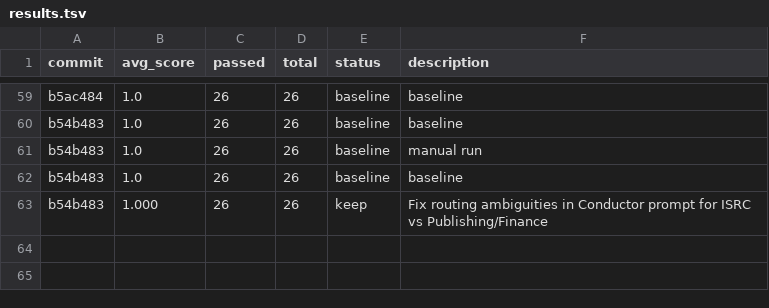
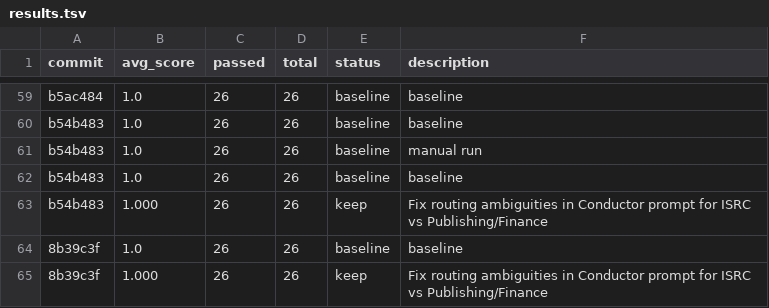
Before and after one commit to indii-music-founder/indii-music-founder, a TSV file: optimization/autoagent/results.tsv, drawn as a sheet; only a part is shown, gaps mark what is left out.

Commit message:
test(autoagent): execute optimization experiment loop for Conductor routing (#1701)
Co-authored-by: the-walking-agency-det <220219521+the-walking-agency-det@users.noreply.github.com>

```diff
--- a/optimization/autoagent/results.tsv
+++ b/optimization/autoagent/results.tsv
@@ -63 +63,3 @@ b54b483	1.0	26	26	baseline	baseline
 b54b483	1.000	26	26	keep	Fix routing ambiguities in Conductor prompt for ISRC vs Publishing/Finance
+8b39c3f	1.0	26	26	baseline	baseline
+8b39c3f	1.000	26	26	keep	Fix routing ambiguities in Conductor prompt for ISRC vs Publishing/Finance
```
Also changed, not shown: 1 other file.
